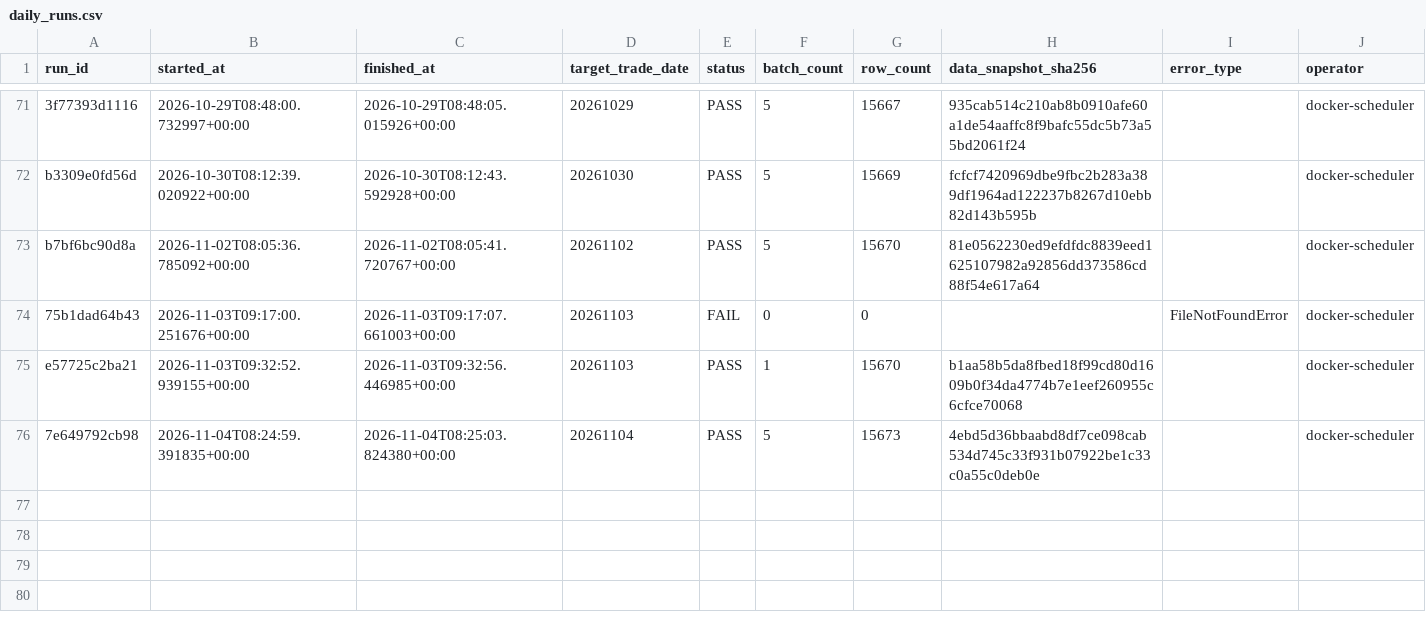
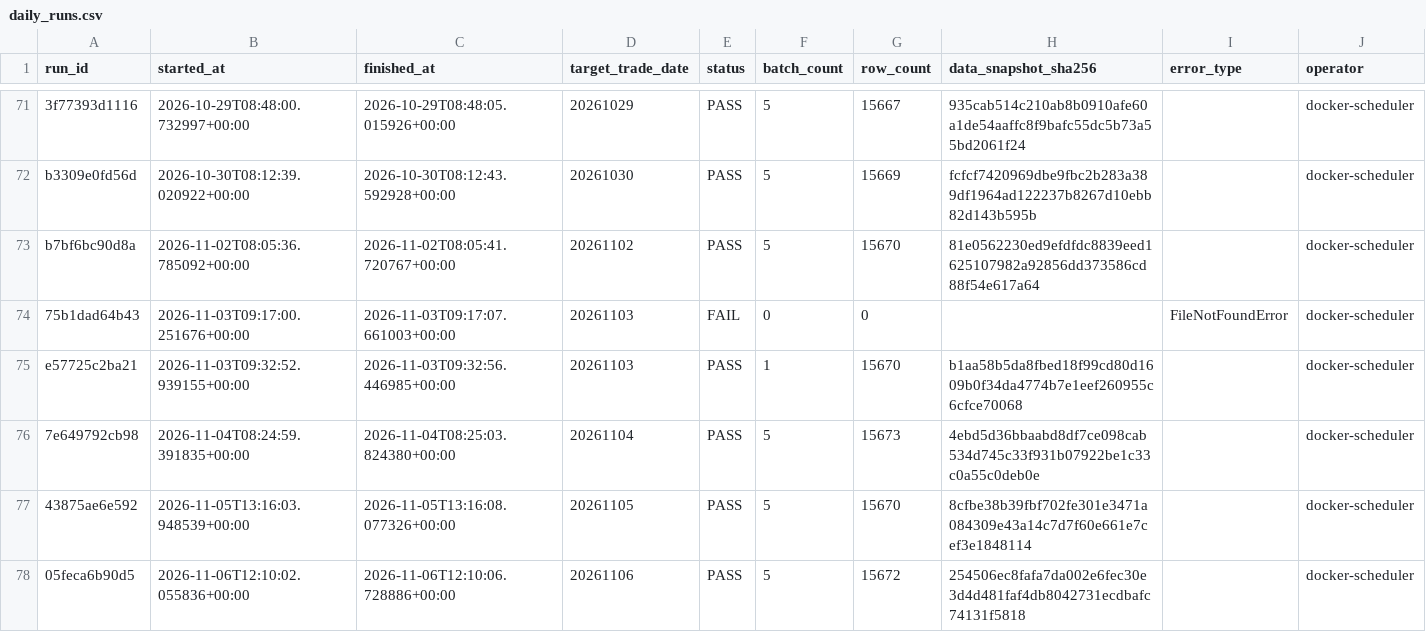
Before and after one commit to qiang0723/shaiwei, a CSV file: ledger/daily_runs.csv, drawn as a sheet; only a part is shown, gaps mark what is left out.

```diff
--- a/ledger/daily_runs.csv
+++ b/ledger/daily_runs.csv
@@ -76 +76,3 @@ e57725c2ba21,2026-11-03T09:32:52.939155+00:00,2026-11-03T09:32:56.446985+00:00,2
 7e649792cb98,2026-11-04T08:24:59.391835+00:00,2026-11-04T08:25:03.824380+00:00,20261104,PASS,5,15673,4ebd5d36bbaabd8df7ce098cab534d745c33f931b07922be1c33c0a55c0deb0e,,docker-scheduler
+43875ae6e592,2026-11-05T13:16:03.948539+00:00,2026-11-05T13:16:08.077326+00:00,20261105,PASS,5,15670,8cfbe38b39fbf702fe301e3471a084309e43a14c7d7f60e661e7cef3e1848114,,docker-scheduler
+05feca6b90d5,2026-11-06T12:10:02.055836+00:00,2026-11-06T12:10:06.728886+00:00,20261106,PASS,5,15672,254506ec8fafa7da002e6fec30e3d4d481faf4db8042731ecdbafc74131f5818,,docker-scheduler
```
Also changed, not shown: ledger/paper_runs.csv, ledger/shadow_reconciliations.csv, 5 other files.
